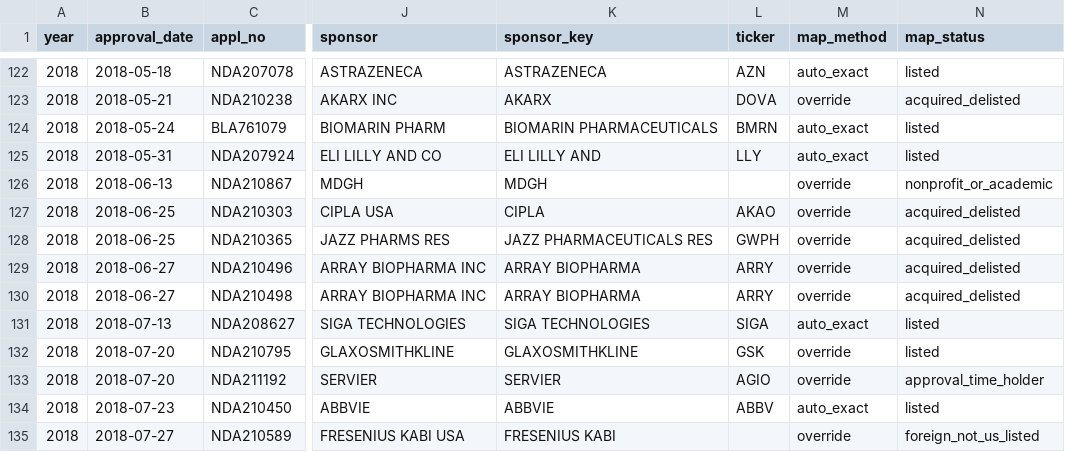
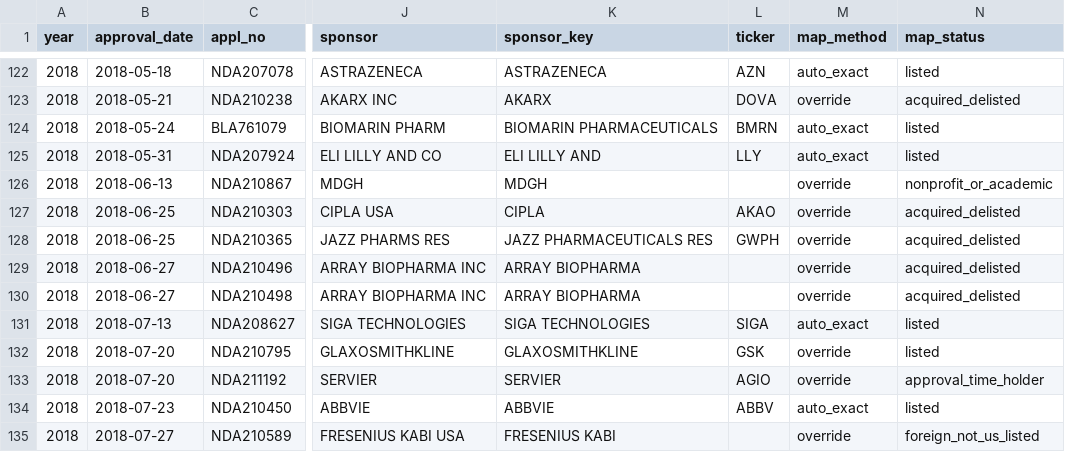
Before and after one commit to lukahere007/biotech-fda-event-study, a CSV file: data/events_mapped.csv, drawn as a sheet; only a part is shown, gaps mark what is left out; the diff names each change by its address in the sheet, - before the commit and + after, or states it on an @@ line.

```diff
--- a/data/events_mapped.csv
+++ b/data/events_mapped.csv
-L129:L130 (ticker): ARRY
+L129:L130 (ticker): (empty)
```
Also changed, not shown: data/interim/sponsor_review.csv, data/sponsor_ticker_map.csv, 15 other files.
